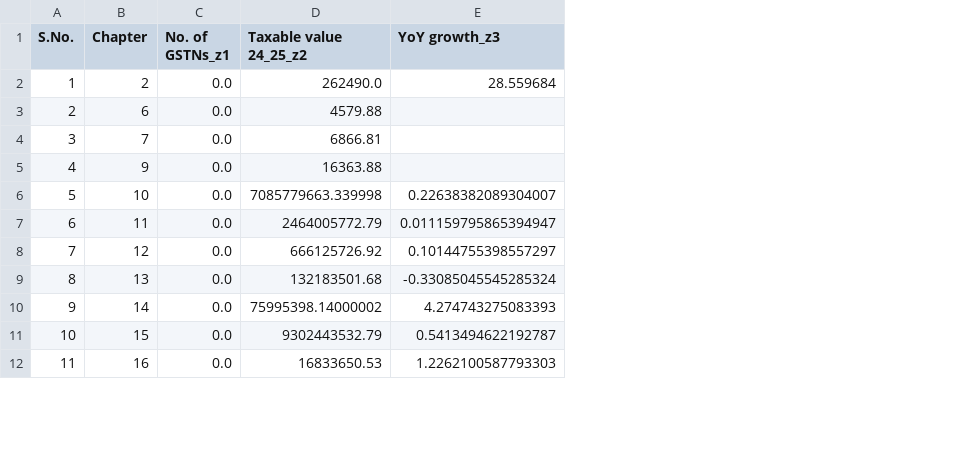
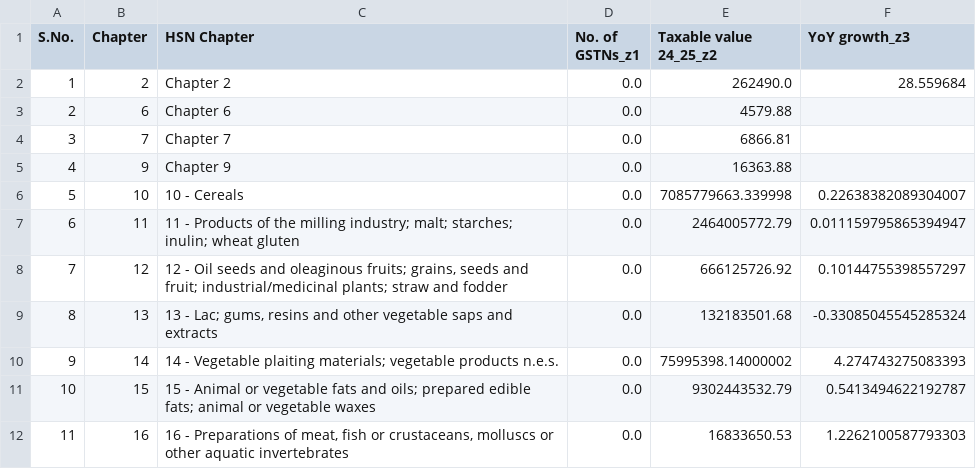
Before and after one commit to ankurtry1/arthadrishti, a CSV file: Data/Cleaned data/Chapter data/chapter_gandhinagar.csv, drawn as a sheet; only a part is shown; the diff names each change by its address in the sheet, - before the commit and + after, or states it on an @@ line.

Commit message:
Add HSN Chapter to chapter CSVs and use it for dropdown labels

```diff
--- a/Data/Cleaned data/Chapter data/chapter_gandhinagar.csv
+++ b/Data/Cleaned data/Chapter data/chapter_gandhinagar.csv
+column C (HSN Chapter), rows 2-12: Chapter 2 | Chapter 6 | Chapter 7 | Chapter 9 | 10 - Cereals | 11 - Products of the milling industry; malt; starches; inulin; wheat gluten | 12 - Oil seeds and oleaginous fruits; grains, seeds and fruit; industrial/medicinal plants; straw and fodder | 13 - Lac; gums, resins and other vegetable saps and extracts | 14 - Vegetable plaiting materials; vegetable products n.e.s. | 15 - Animal or vegetable fats and oils; prepared edible fats; animal or vegetable waxes | 16 - Preparations of meat, fish or crustaceans, molluscs or other aquatic invertebrates
```
Also changed, not shown: Data/Cleaned data/Chapter data/chapter_delhieast.csv, Data/Cleaned data/Chapter data/chapter_mandoli.csv, 2 other files.
